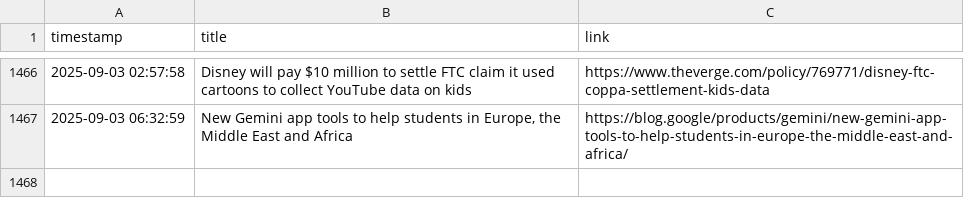
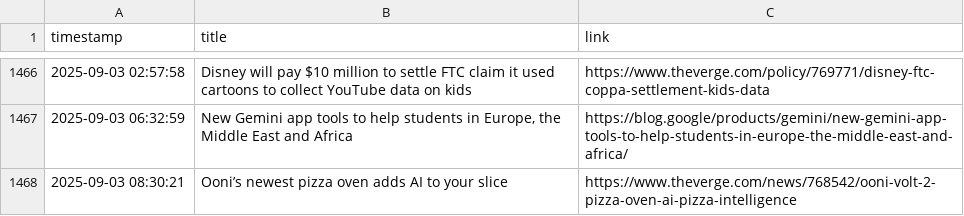
Before and after one commit to DeviPriya-Kolla/AutonomousContentAgent, a CSV file: seen_articles.csv, drawn as a sheet; only a part is shown, gaps mark what is left out.

Commit message:
docs: Update seen articles log

```diff
--- a/seen_articles.csv
+++ b/seen_articles.csv
@@ -1467 +1467,2 @@ timestamp,title,link
 2025-09-03 06:32:59,"New Gemini app tools to help students in Europe, the Middle East and Africa",https://blog.google/products/gemini/new-gemini-app-tools-to-help-students-in-europe-the-middle-east-and-africa/
+2025-09-03 08:30:21,Ooni’s newest pizza oven adds AI to your slice,https://www.theverge.com/news/768542/ooni-volt-2-pizza-oven-ai-pizza-intelligence
```
